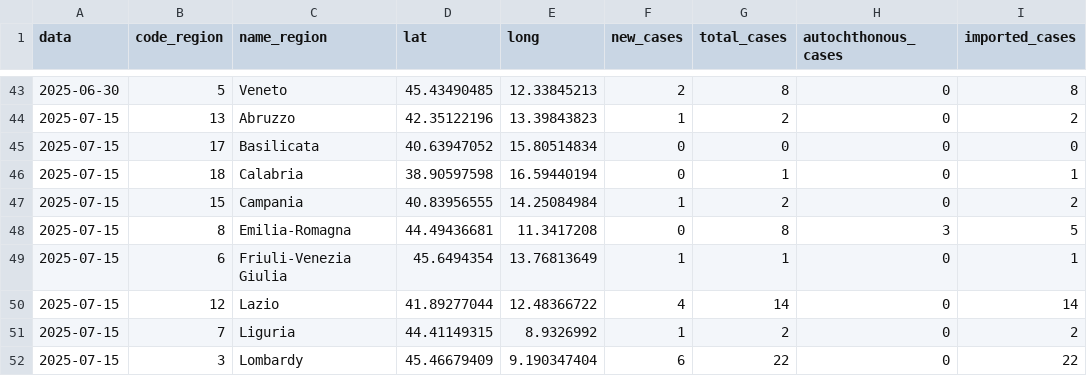
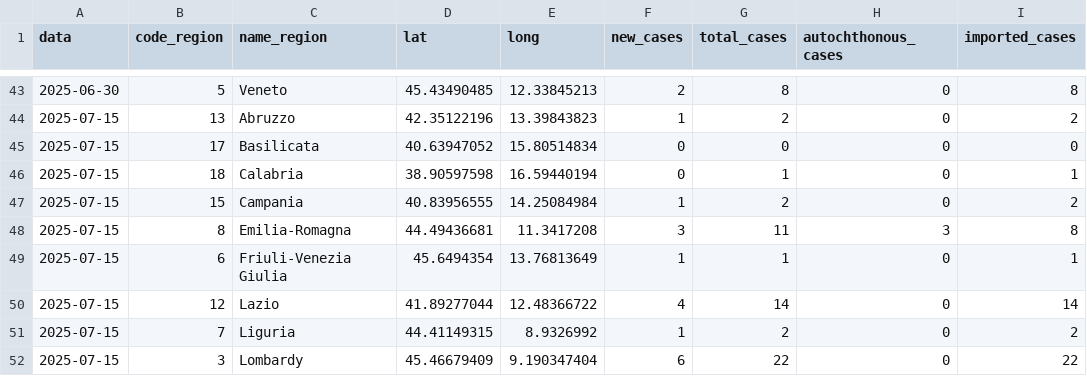
Before and after one commit to fbranda/arbovirus, a CSV file: dengue/surveillance/2025/dengue-ita-regions-2025.csv, drawn as a sheet; only a part is shown, gaps mark what is left out.

Commit message:
Add files via upload

```diff
--- a/dengue/surveillance/2025/dengue-ita-regions-2025.csv
+++ b/dengue/surveillance/2025/dengue-ita-regions-2025.csv
@@ -47,3 +47,3 @@
 2025-07-15,15,"Campania",40.83956555,14.25084984,1,2,0,2
-2025-07-15,8,"Emilia-Romagna",44.49436681,11.3417208,0,8,3,5
+2025-07-15,8,"Emilia-Romagna",44.49436681,11.3417208,3,11,3,8
 2025-07-15,6,"Friuli-Venezia Giulia",45.6494354,13.76813649,1,1,0,1
```
